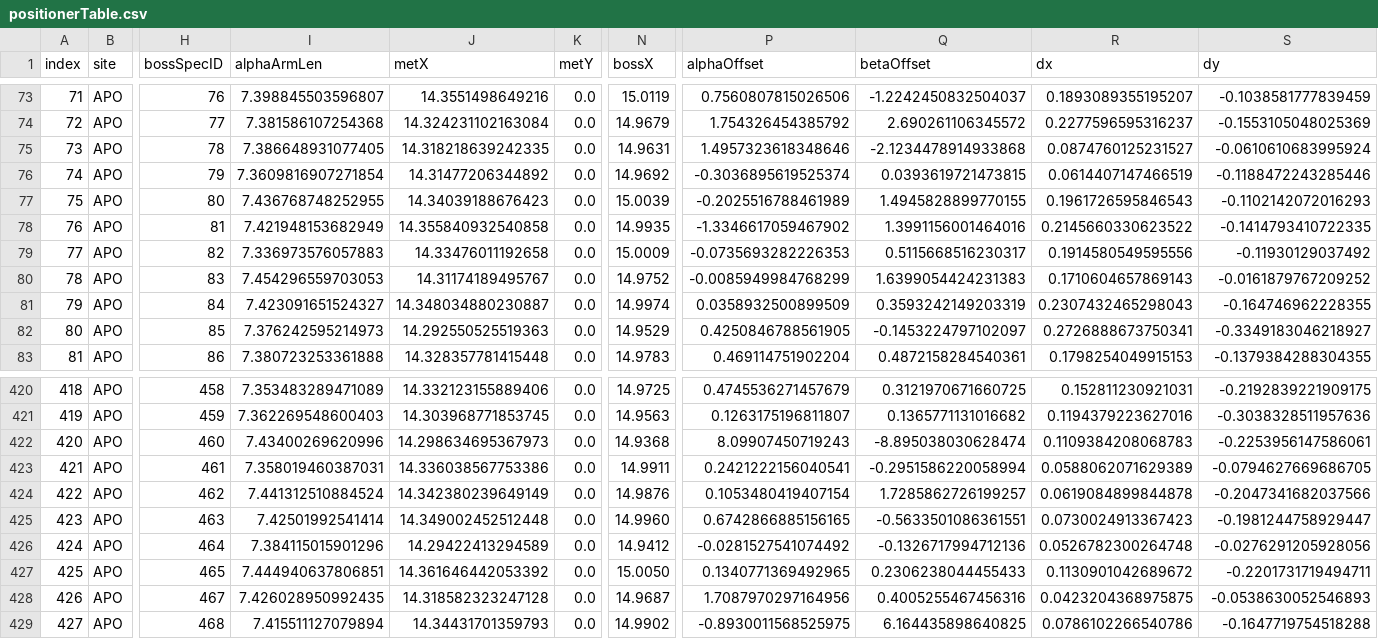
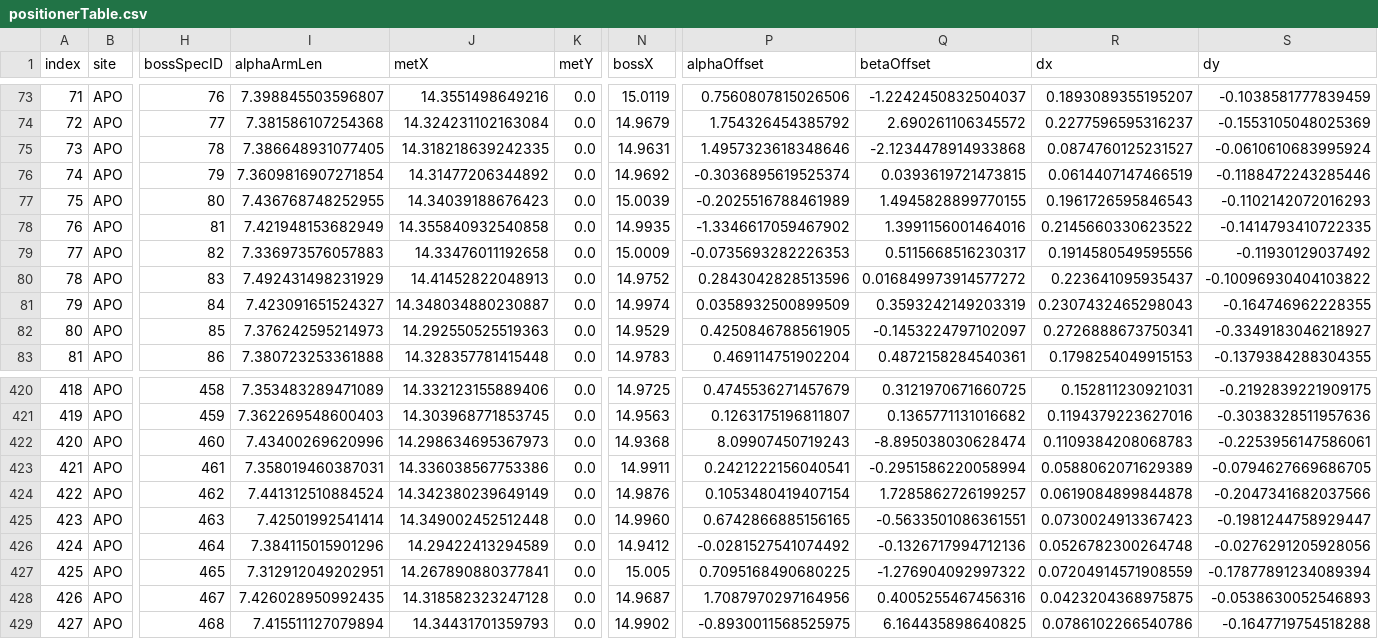
Before and after one commit to sdss/fps_calibrations, a CSV file: apo/wok_calibs/sloanFlatCMM/positionerTable.csv, drawn as a sheet; only a part is shown, gaps mark what is left out; the diff names each change by its address in the sheet, - before the commit and + after, or states it on an @@ line.

Commit message:
give new robots 56 and 758 a rough calibration

```diff
--- a/apo/wok_calibs/sloanFlatCMM/positionerTable.csv
+++ b/apo/wok_calibs/sloanFlatCMM/positionerTable.csv
-I80 (alphaArmLen): 7.454296559703053
+I80 (alphaArmLen): 7.492431498231929
-J80 (metX): 14.31174189495767
+J80 (metX): 14.41452822048913
-P80 (alphaOffset): -0.0085949984768299
+P80 (alphaOffset): 0.2843042828513596
-Q80 (betaOffset): 1.6399054424231383
+Q80 (betaOffset): 0.016849973914577272
-R80 (dx): 0.1710604657869143
+R80 (dx): 0.223641095935437
-S80 (dy): -0.0161879767209252
+S80 (dy): -0.10096930404103822
-I427 (alphaArmLen): 7.444940637806851
+I427 (alphaArmLen): 7.312912049202951
-J427 (metX): 14.361646442053392
+J427 (metX): 14.267890880377841
-N427 (bossX): 15.0050
+N427 (bossX): 15.005
-P427 (alphaOffset): 0.1340771369492965
+P427 (alphaOffset): 0.7095168490680225
-Q427 (betaOffset): 0.2306238044455433
+Q427 (betaOffset): -1.276904092997322
-R427 (dx): 0.1130901042689672
+R427 (dx): 0.07204914571908559
-S427 (dy): -0.2201731719494711
+S427 (dy): -0.17877891234089394
```
